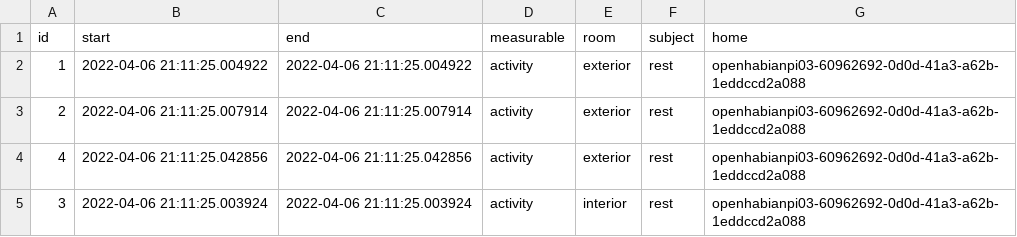
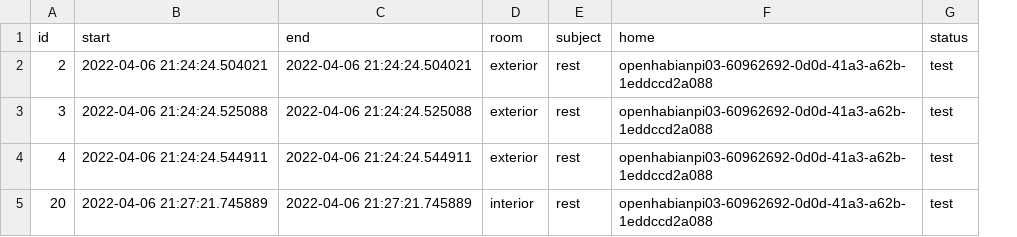
Before and after one commit to keyservlad/FastAPI-Backend-For-Timeline-for-older-people-application, a CSV file: annotatedappapi-master/databases/playground_events.csv, drawn as a sheet; removed rows and columns are numbered as before the commit, all else as after; the diff names each change by its address in the sheet, - before the commit and + after, or states it on an @@ line.

Commit message:
ajout de 'status' et retrait de 'measurable' pour csv

```diff
--- a/annotatedappapi-master/databases/playground_events.csv
+++ b/annotatedappapi-master/databases/playground_events.csv
-column D (measurable), rows 3-5: all activity
+column G (status), row 2: test; rows 4-5: test | test
-row 2: 1 | 2022-04-06 21:11:25.004922 | 2022-04-06 21:11:25.004922 | activity | exterior | rest | openhabianpi03-60962692-0d0d-41a3-a62b-1eddccd2a088
-B2 (start): 2022-04-06 21:11:25.007914
+B2 (start): 2022-04-06 21:24:24.504021
-C2 (end): 2022-04-06 21:11:25.007914
+C2 (end): 2022-04-06 21:24:24.504021
+row 3: 3 | 2022-04-06 21:24:24.525088 | 2022-04-06 21:24:24.525088 | exterior | rest | openhabianpi03-60962692-0d0d-41a3-a62b-1eddccd2a088 | test
-B4 (start): 2022-04-06 21:11:25.042856
+B4 (start): 2022-04-06 21:24:24.544911
-C4 (end): 2022-04-06 21:11:25.042856
+C4 (end): 2022-04-06 21:24:24.544911
-A5 (id): 3
+A5 (id): 20
-B5 (start): 2022-04-06 21:11:25.003924
+B5 (start): 2022-04-06 21:27:21.745889
-C5 (end): 2022-04-06 21:11:25.003924
+C5 (end): 2022-04-06 21:27:21.745889
```
Also changed, not shown: 1 other file.
